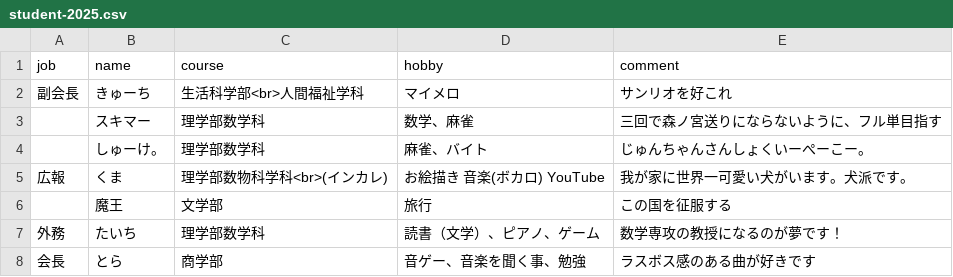
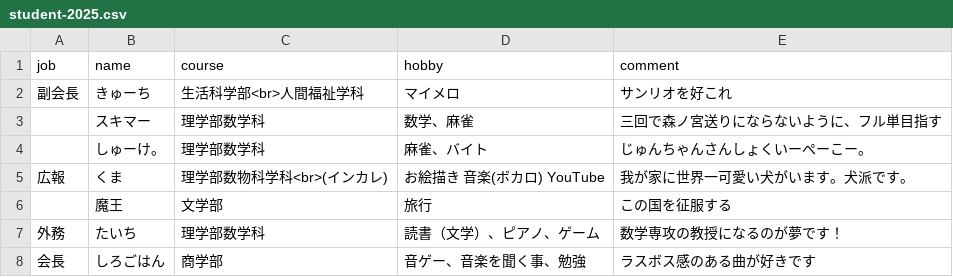
Before and after one commit to ocumcr/mcr-homepage, a CSV file: memberdata/student-2025.csv, drawn as a sheet.

Commit message:
部長、しろごはんに変更

```diff
--- a/memberdata/student-2025.csv
+++ b/memberdata/student-2025.csv
@@ -7,2 +7,2 @@ job,name,course,hobby,comment
 外務,たいち,理学部数学科,読書（文学）、ピアノ、ゲーム,数学専攻の教授になるのが夢です！
-会長,とら,商学部,音ゲー、音楽を聞く事、勉強,ラスボス感のある曲が好きです
+会長,しろごはん,商学部,音ゲー、音楽を聞く事、勉強,ラスボス感のある曲が好きです
```
